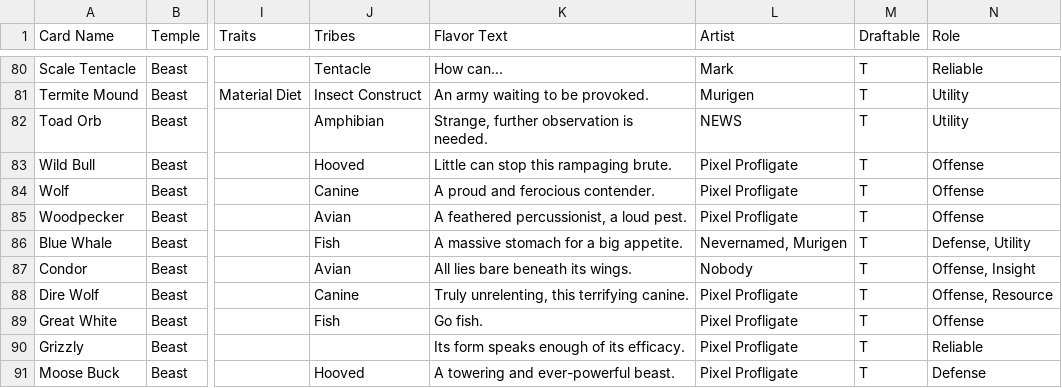
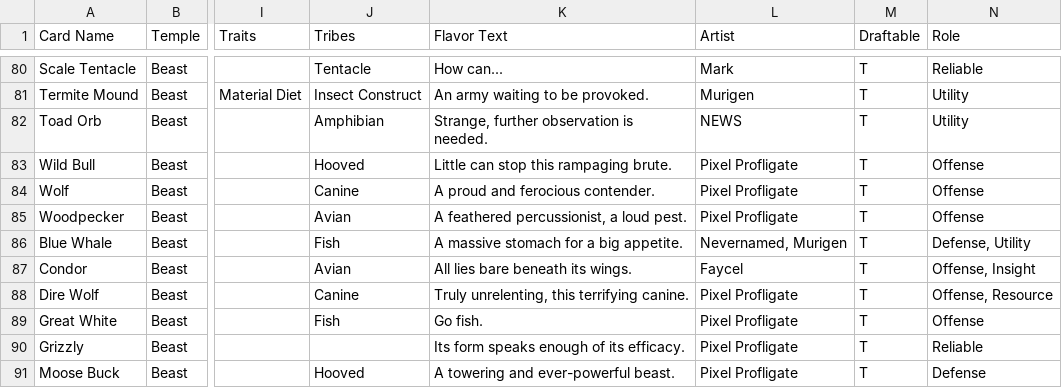
Before and after one commit to Blakeline-was-taken/card-storage, a CSV file: cards.csv, drawn as a sheet; only a part is shown, gaps mark what is left out; the diff names each change by its address in the sheet, - before the commit and + after, or states it on an @@ line.

```diff
--- a/cards.csv
+++ b/cards.csv
-L87 (Artist): Nobody
+L87 (Artist): Faycel
```
Also changed, not shown: 2 other files.
